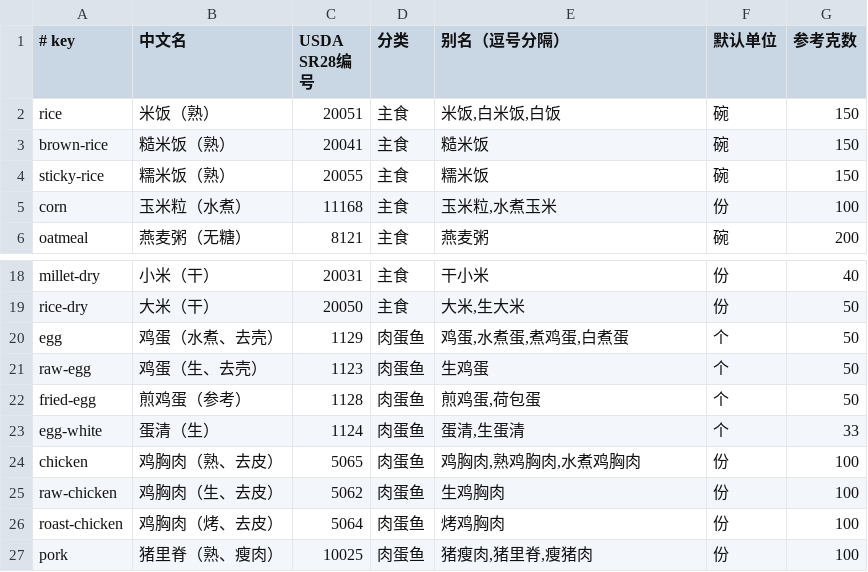
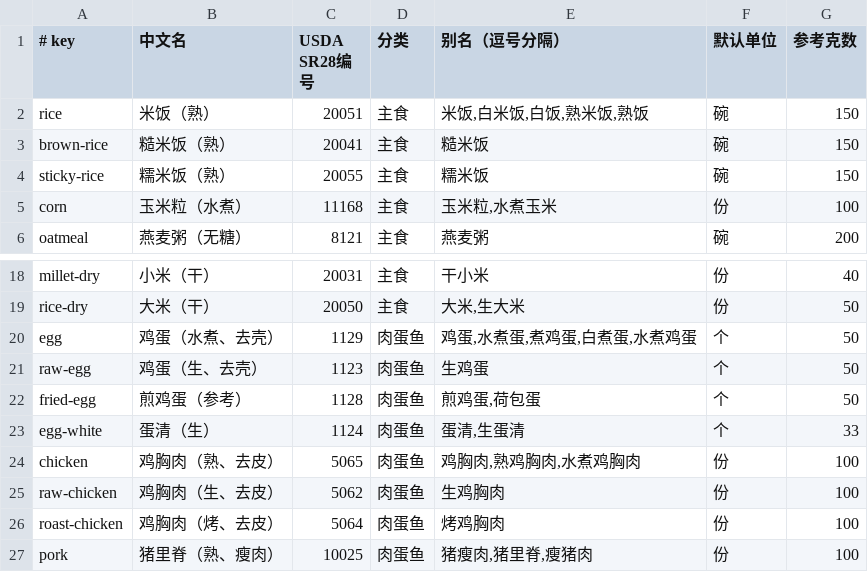
Before and after one commit to hipjjj/TT_aiji_pwa, a TSV file: scripts/food-mappings.tsv, drawn as a sheet; only a part is shown, gaps mark what is left out.

```diff
--- a/scripts/food-mappings.tsv
+++ b/scripts/food-mappings.tsv
@@ -1,3 +1,3 @@
 # key|中文名|USDA SR28编号|分类|别名（逗号分隔）|默认单位|参考克数
-rice|米饭（熟）|20051|主食|米饭,白米饭,白饭|碗|150
+rice|米饭（熟）|20051|主食|米饭,白米饭,白饭,熟米饭,熟饭|碗|150
 brown-rice|糙米饭（熟）|20041|主食|糙米饭|碗|150
@@ -19,3 +19,3 @@ millet-dry|小米（干）|20031|主食|干小米|份|40
 rice-dry|大米（干）|20050|主食|大米,生大米|份|50
-egg|鸡蛋（水煮、去壳）|1129|肉蛋鱼|鸡蛋,水煮蛋,煮鸡蛋,白煮蛋|个|50
+egg|鸡蛋（水煮、去壳）|1129|肉蛋鱼|鸡蛋,水煮蛋,煮鸡蛋,白煮蛋,水煮鸡蛋|个|50
 raw-egg|鸡蛋（生、去壳）|1123|肉蛋鱼|生鸡蛋|个|50
```
Also changed, not shown: 26 other files.
